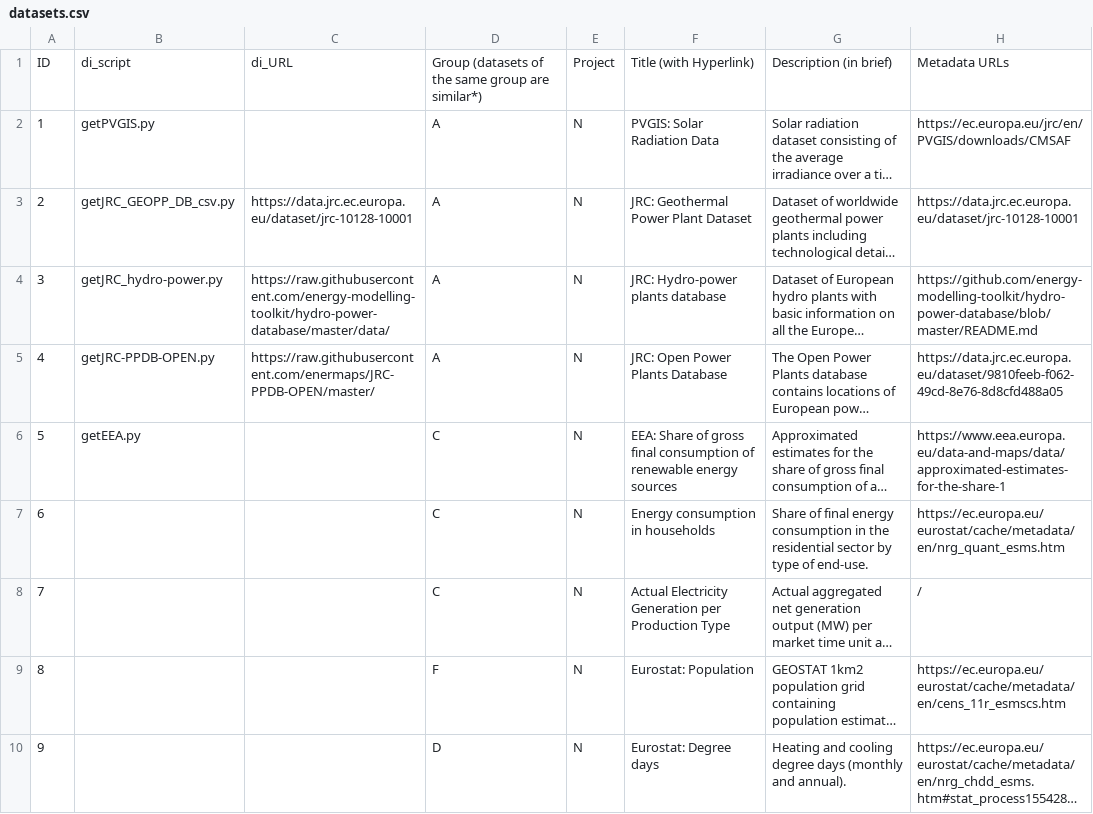
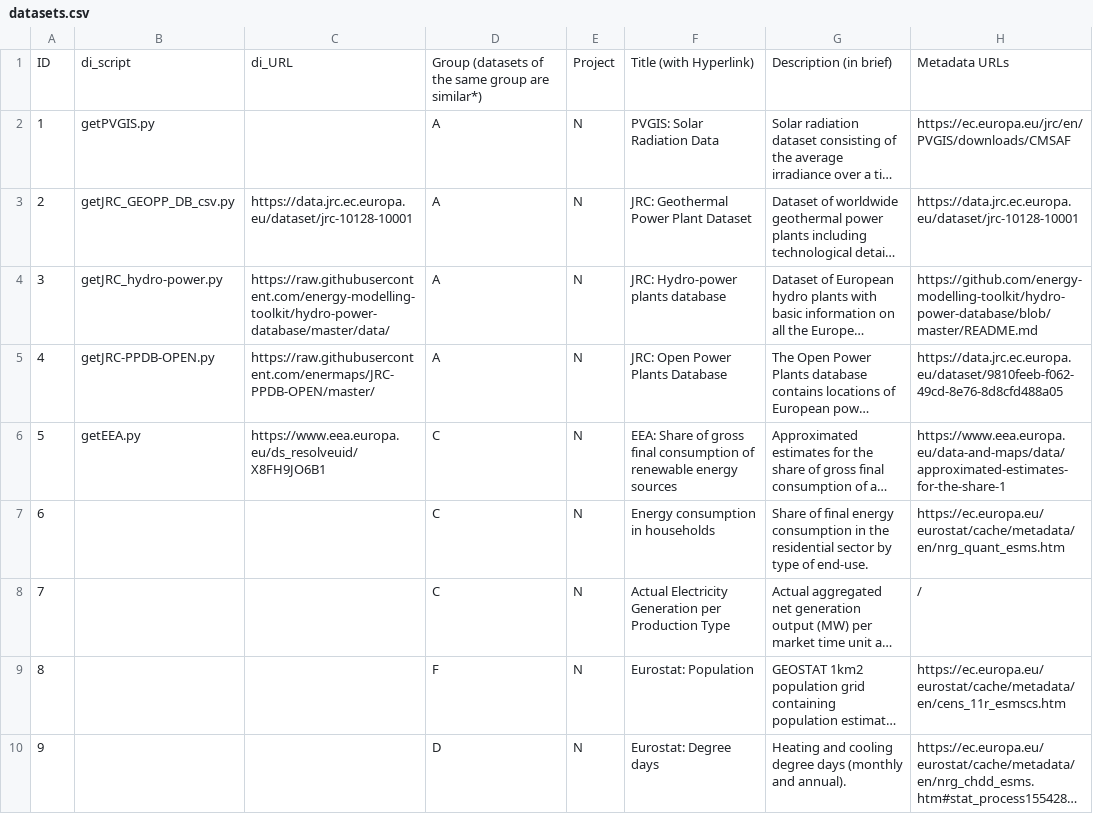
Before and after one commit to enermaps/enermaps, a CSV file: data-integration/datasets.csv, drawn as a sheet; only a part is shown; long unchanged cells end in …; the diff names each change by its address in the sheet, - before the commit and + after, or states it on an @@ line.

```diff
--- a/data-integration/datasets.csv
+++ b/data-integration/datasets.csv
-C6: (empty)
+C6: https://www.eea.europa.eu/ds_resolveuid/X8FH9JO6B1
```
Also changed, not shown: 2 other files.
